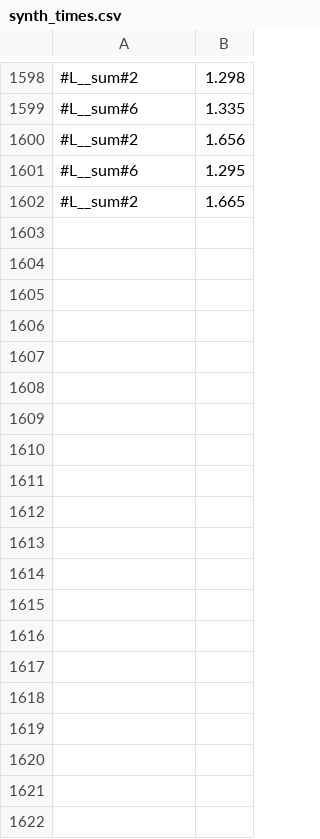
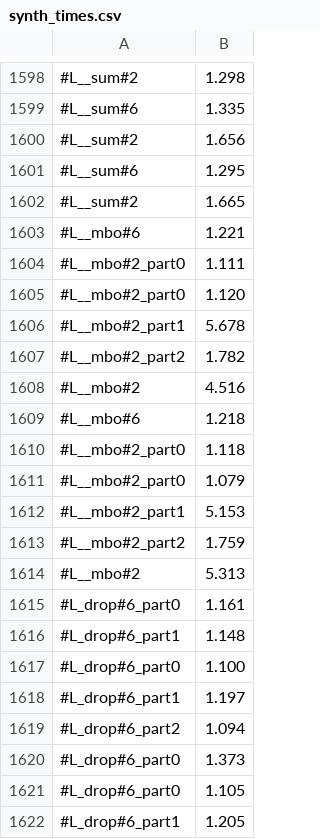
Before and after one commit to victornicolet/parsynt, a CSV file: synth_times.csv, drawn as a sheet; only a part is shown, gaps mark what is left out; the diff covers the shown part only; the diff names each change by its address in the sheet, - before the commit and + after, or states it on an @@ line.

```diff
--- a/synth_times.csv
+++ b/synth_times.csv
+row 1603: #L__mbo#6 | 1.221
+row 1604: #L__mbo#2_part0 | 1.111
+row 1605: #L__mbo#2_part0 | 1.120
+row 1606: #L__mbo#2_part1 | 5.678
+row 1607: #L__mbo#2_part2 | 1.782
+row 1608: #L__mbo#2 | 4.516
+row 1609: #L__mbo#6 | 1.218
+row 1610: #L__mbo#2_part0 | 1.118
+row 1611: #L__mbo#2_part0 | 1.079
+row 1612: #L__mbo#2_part1 | 5.153
+row 1613: #L__mbo#2_part2 | 1.759
+row 1614: #L__mbo#2 | 5.313
+row 1615: #L_drop#6_part0 | 1.161
+row 1616: #L_drop#6_part1 | 1.148
+row 1617: #L_drop#6_part0 | 1.100
+row 1618: #L_drop#6_part1 | 1.197
+row 1619: #L_drop#6_part2 | 1.094
+row 1620: #L_drop#6_part0 | 1.373
+row 1621: #L_drop#6_part0 | 1.105
+row 1622: #L_drop#6_part1 | 1.205
```
Also changed, not shown: 51 added rows elsewhere in this file, 7 other files.
